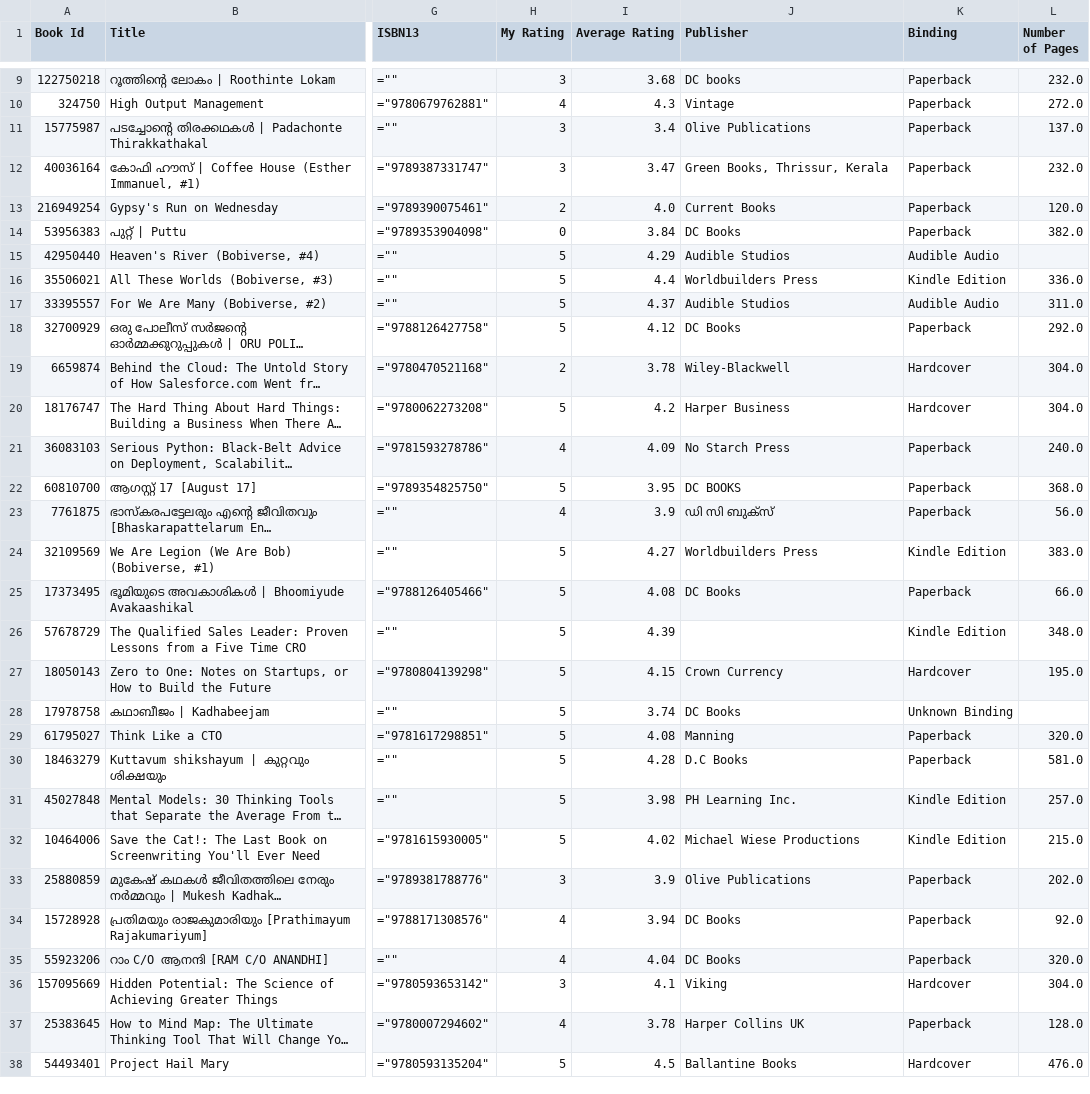
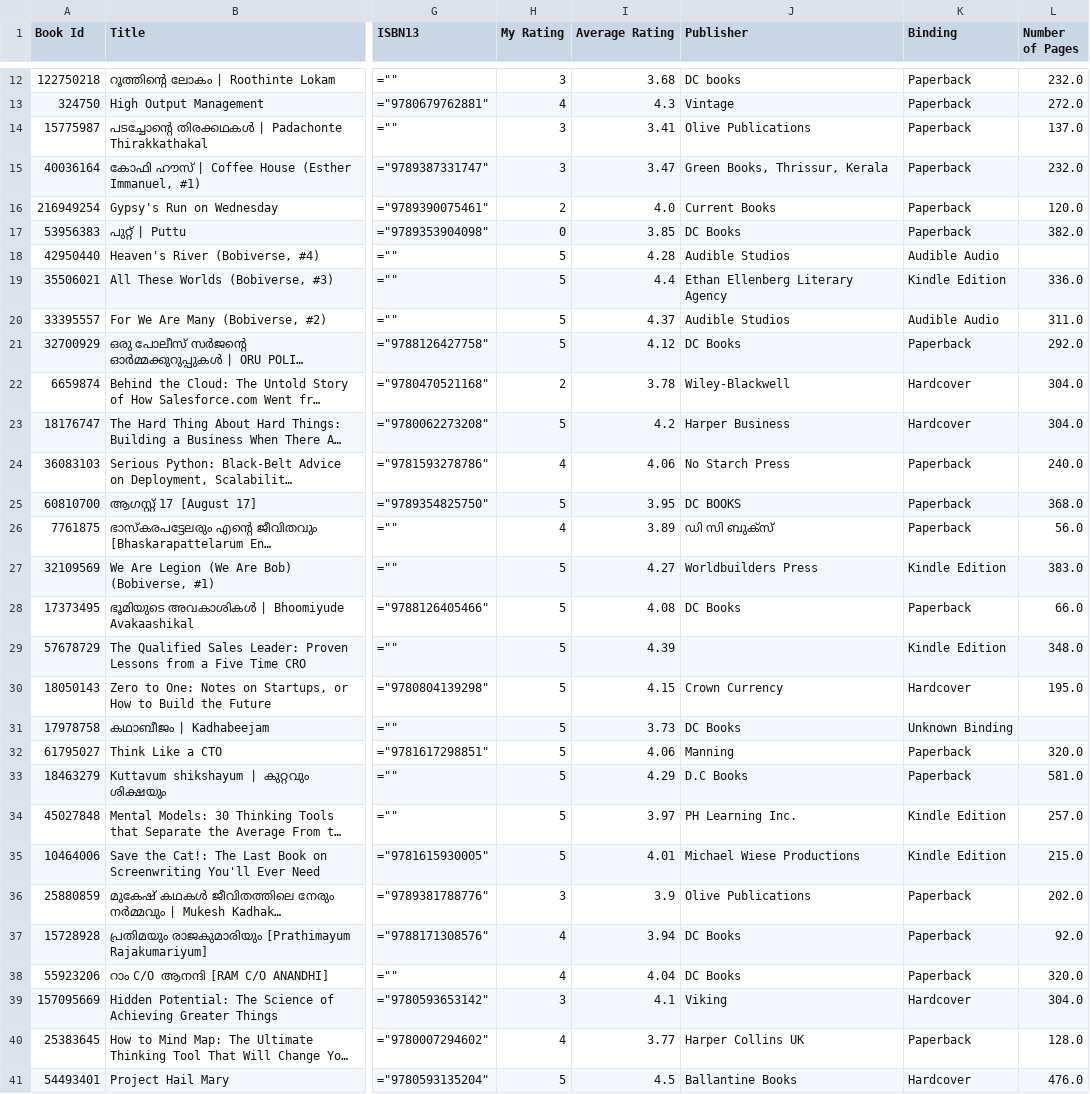
Before and after one commit to jassimabdullatheef/jassim.in, a CSV file: src/routes/library/books-db.csv, drawn as a sheet; only a part is shown, gaps mark what is left out; long unchanged cells end in …; addresses are those after the commit; the diff covers the shown part only; the diff names each change by its address in the sheet, - before the commit and + after, or states it on an @@ line.

```diff
--- a/src/routes/library/books-db.csv
+++ b/src/routes/library/books-db.csv
-I14 (Average Rating): 3.4
+I14 (Average Rating): 3.41
-I17 (Average Rating): 3.84
+I17 (Average Rating): 3.85
-I18 (Average Rating): 4.29
+I18 (Average Rating): 4.28
-J19 (Publisher): Worldbuilders Press
+J19 (Publisher): Ethan Ellenberg Literary Agency
-I24 (Average Rating): 4.09
+I24 (Average Rating): 4.06
-I26 (Average Rating): 3.9
+I26 (Average Rating): 3.89
-I31 (Average Rating): 3.74
+I31 (Average Rating): 3.73
-I32 (Average Rating): 4.08
+I32 (Average Rating): 4.06
-I33 (Average Rating): 4.28
+I33 (Average Rating): 4.29
-I34 (Average Rating): 3.98
+I34 (Average Rating): 3.97
-I35 (Average Rating): 4.02
+I35 (Average Rating): 4.01
-I40 (Average Rating): 3.78
+I40 (Average Rating): 3.77
```
Also changed, not shown: 3 added rows and 72 edited cells elsewhere in this file, 10 other files.
